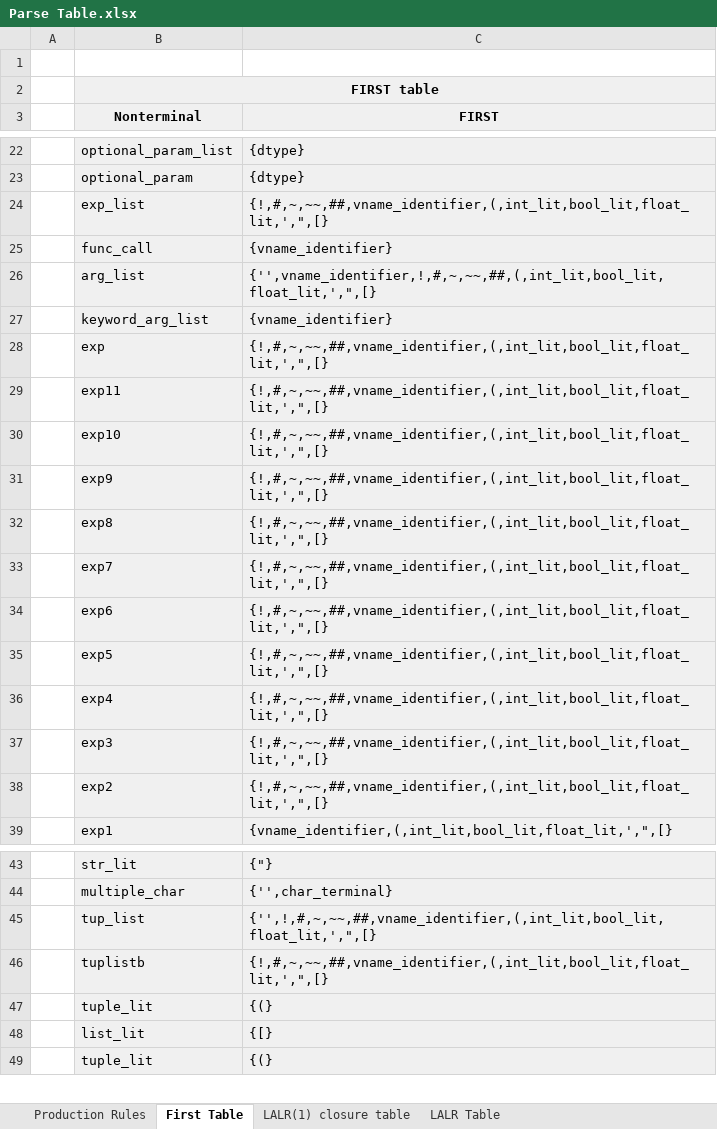
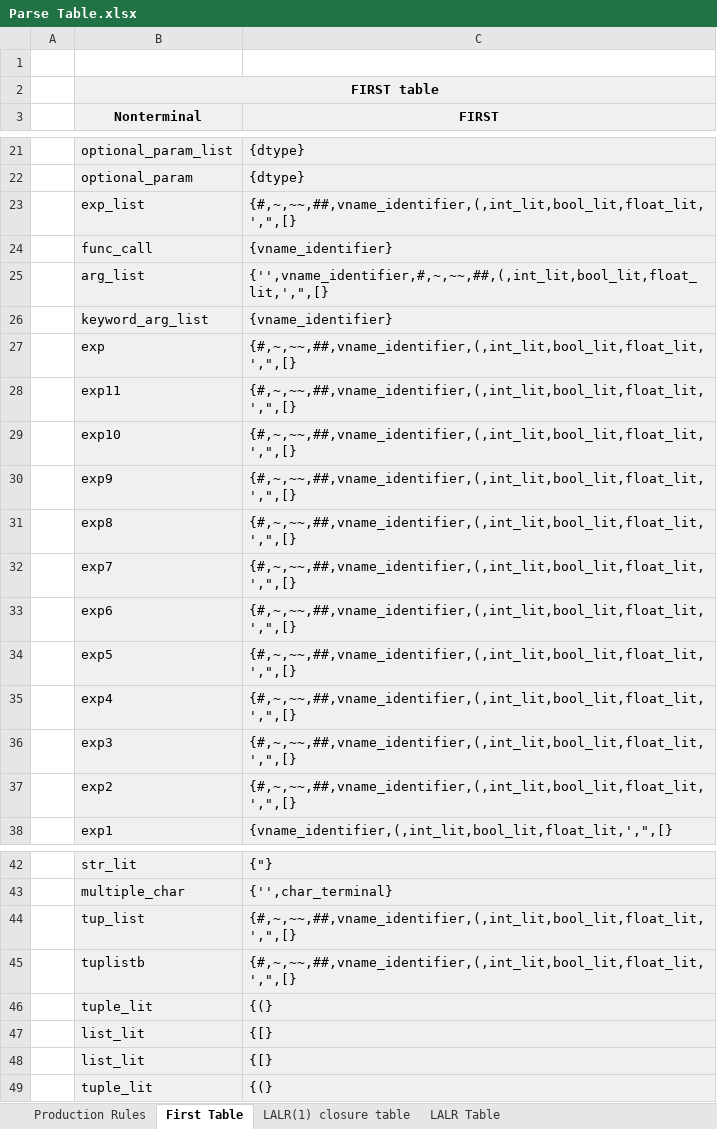
Before and after one commit to arjav2002/saanpcd, an Excel workbook: Parse Table.xlsx, sheet First Table, drawn as a sheet; only a part is shown, gaps mark what is left out; values as stored, in another font and other column widths than the file's, no borders; addresses are those after the commit; the diff covers the shown part only; the diff names each change by its address in the sheet, - before the commit and + after, or states it on an @@ line.

```diff
--- a/Parse Table.xlsx (sheet First Table)
+++ b/Parse Table.xlsx (sheet First Table)
-C23 (FIRST): {!,#,~,~~,##,vname_identifier,(,int_lit,bool_lit,float_lit,',",[}
+C23 (FIRST): {#,~,~~,##,vname_identifier,(,int_lit,bool_lit,float_lit,',",[}
-C25 (FIRST): {'',vname_identifier,!,#,~,~~,##,(,int_lit,bool_lit,float_lit,',",[}
+C25 (FIRST): {'',vname_identifier,#,~,~~,##,(,int_lit,bool_lit,float_lit,',",[}
-C27:C37 (FIRST): {!,#,~,~~,##,vname_identifier,(,int_lit,bool_lit,float_lit,',",[}
+C27:C37 (FIRST): {#,~,~~,##,vname_identifier,(,int_lit,bool_lit,float_lit,',",[}
-C44 (FIRST): {'',!,#,~,~~,##,vname_identifier,(,int_lit,bool_lit,float_lit,',",[}
+C44 (FIRST): {#,~,~~,##,vname_identifier,(,int_lit,bool_lit,float_lit,',",[}
-C45 (FIRST): {!,#,~,~~,##,vname_identifier,(,int_lit,bool_lit,float_lit,',",[}
+C45 (FIRST): {#,~,~~,##,vname_identifier,(,int_lit,bool_lit,float_lit,',",[}
+row 47:  | list_lit | {[}
```
Also changed, not shown: 1 removed row and 4 edited cells elsewhere in this sheet, sheet LALR(1) closure table, sheet LALR Table, sheet Production Rules, 8 other files.
